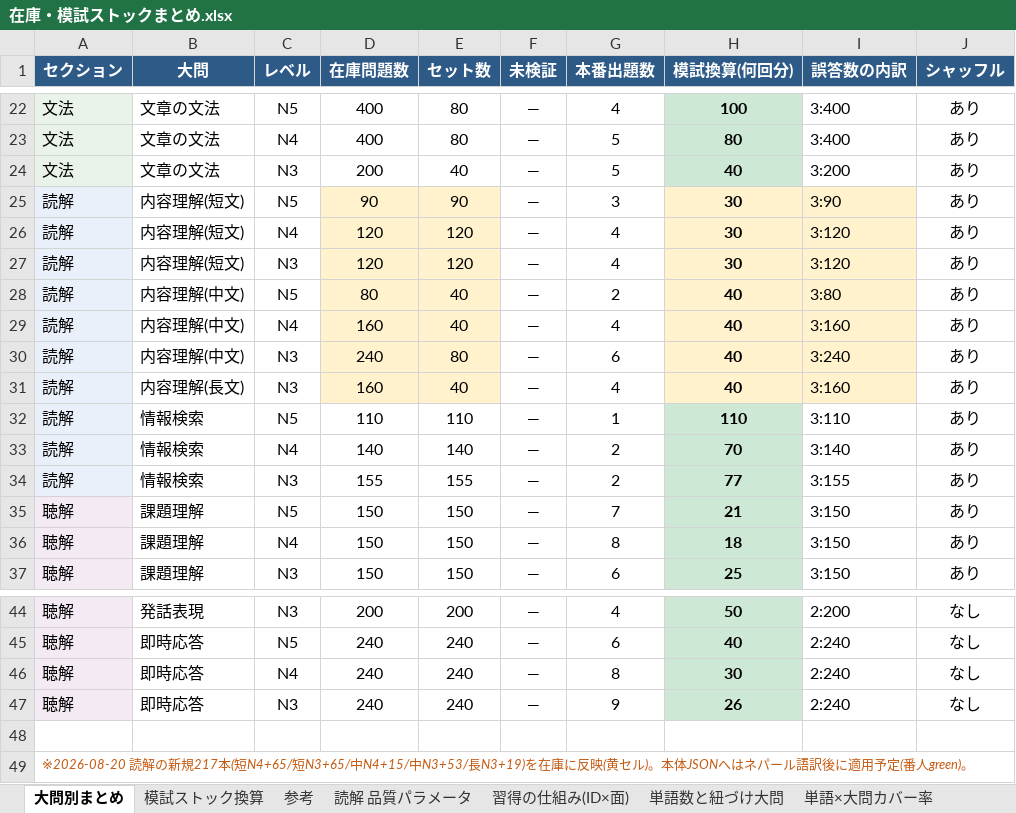
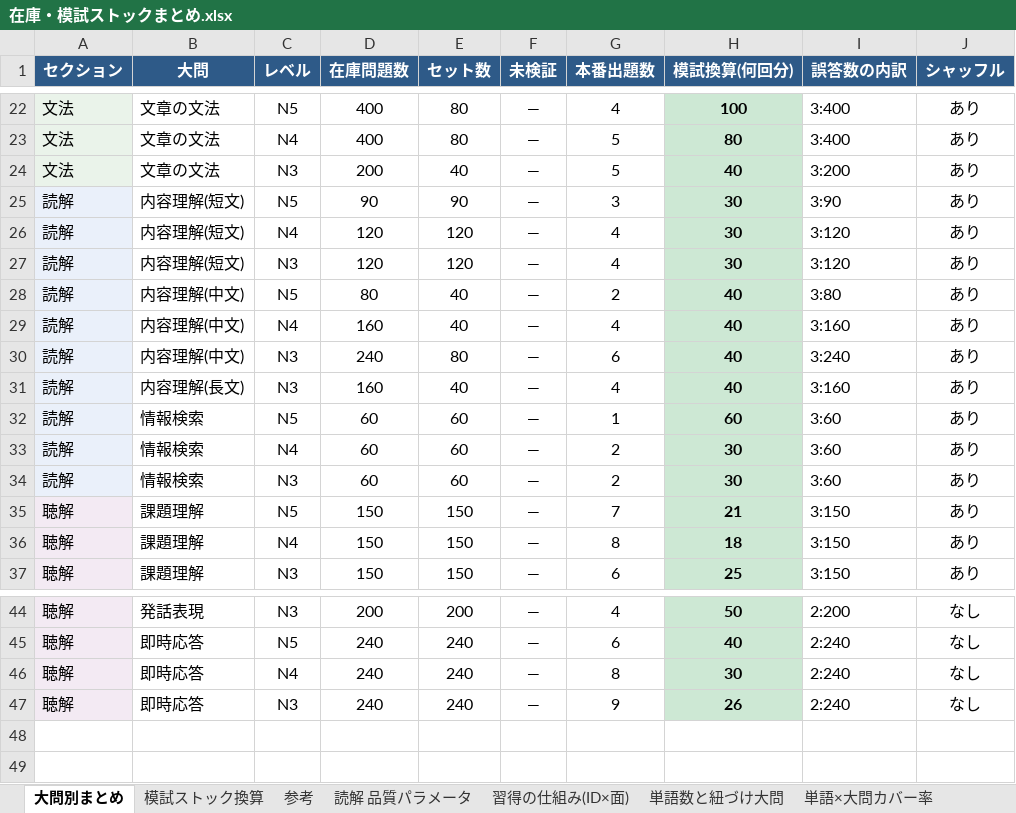
Before and after one commit to JinKato2020/safa-JLPT, an Excel workbook: memory/在庫・模試ストックまとめ.xlsx, sheet 大問別まとめ, drawn as a sheet; only a part is shown, gaps mark what is left out; values as stored, in another font and other column widths than the file's, no borders; the diff names each change by its address in the sheet, - before the commit and + after, or states it on an @@ line.

```diff
--- a/memory/在庫・模試ストックまとめ.xlsx (sheet 大問別まとめ)
+++ b/memory/在庫・模試ストックまとめ.xlsx (sheet 大問別まとめ)
-D25:E31 fill: #FFF2CC
+D25:E31 fill: none
-H25:H31 fill: #FFF2CC
+H25:H31 fill: #CDE8D4
-I25:I31 fill: #FFF2CC
+I25:I31 fill: none
-D32 (在庫問題数): 110
+D32 (在庫問題数): 60
-E32 (セット数): 110
+E32 (セット数): 60
-H32 (模試換算(何回分)): 110
+H32 (模試換算(何回分)): 60
-I32 (誤答数の内訳): 3:110
+I32 (誤答数の内訳): 3:60
-D33 (在庫問題数): 140
+D33 (在庫問題数): 60
-E33 (セット数): 140
+E33 (セット数): 60
-H33 (模試換算(何回分)): 70
+H33 (模試換算(何回分)): 30
-I33 (誤答数の内訳): 3:140
+I33 (誤答数の内訳): 3:60
-D34 (在庫問題数): 155
+D34 (在庫問題数): 60
-E34 (セット数): 155
+E34 (セット数): 60
-H34 (模試換算(何回分)): 77
+H34 (模試換算(何回分)): 30
-I34 (誤答数の内訳): 3:155
+I34 (誤答数の内訳): 3:60
-row 48: (empty)
-row 49: ※2026-08-20 読解の新規217本(短N4+65/短N3+65/中N4+15/中N3+53/長N3+19)を在庫に反映(黄セル)。本体JSONへはネパール語訳後に適用予定(番人green)。
```
Also changed, not shown: sheet 模試ストック換算, sheet 参考, 19 other files.
